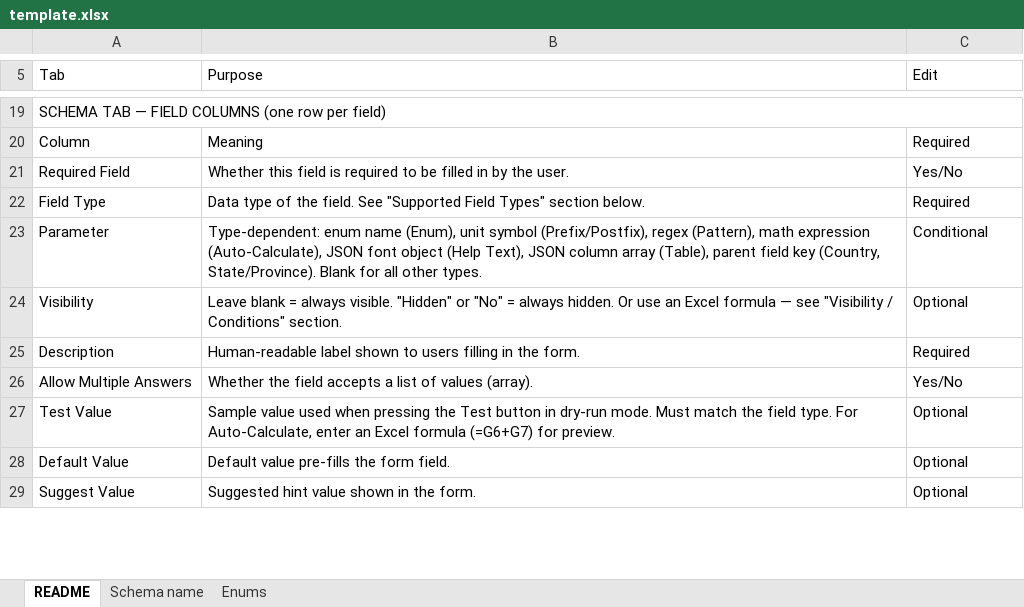
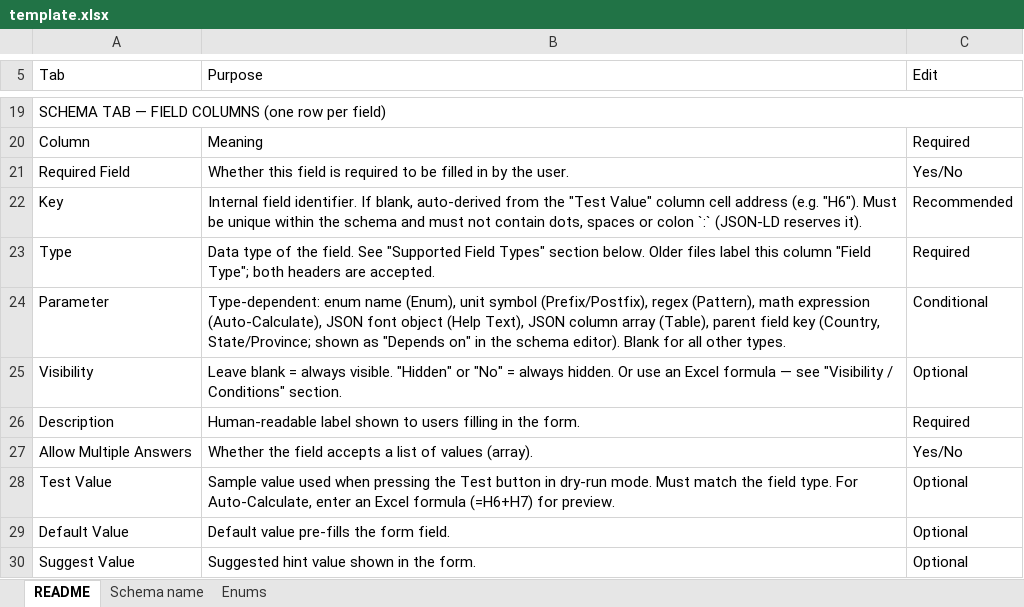
Before and after one commit to hashgraph/guardian, an Excel workbook: guardian-service/artifacts/template.xlsx, sheet README, drawn as a sheet; only a part is shown, gaps mark what is left out; values as stored, in another font and other column widths than the file's, no cell formats; charts and pictures not drawn; addresses are those after the commit; the diff covers the shown part only; the diff names each change by its address in the sheet, - before the commit and + after, or states it on an @@ line.

Commit message:
feat: update template.xlsx
Signed-off-by: Dariy Miseldzhani <dariy.miseldzhani@hashgraph.com>

```diff
--- a/guardian-service/artifacts/template.xlsx (sheet README)
+++ b/guardian-service/artifacts/template.xlsx (sheet README)
+row 22: Key | Internal field identifier. If blank, auto-derived from the "Test Value" column cell address (e.g. "H6"). Must be unique within the schema and must not contain dots, spaces or colon `:` (JSON-LD reserves it). | Recommended
-A23 (Tab): Field Type
+A23 (Tab): Type
-B23 (Purpose): …section below.
+B23 (Purpose): …section below. Older files label this column "Field Type"; both headers are accepted.
-B24 (Purpose): …key (Country, State/Province). Blank for…
+B24 (Purpose): …key (Country, State/Province; shown as "Depends on" in the schema editor). Blank for…
-B28 (Purpose): …Excel formula (=G6+G7) for preview.
+B28 (Purpose): …Excel formula (=H6+H7) for preview.
```
Also changed, not shown: 2 added rows, 1 removed row and 9 edited cells elsewhere in this sheet, sheet Schema name, cell formats, charts or pictures.
